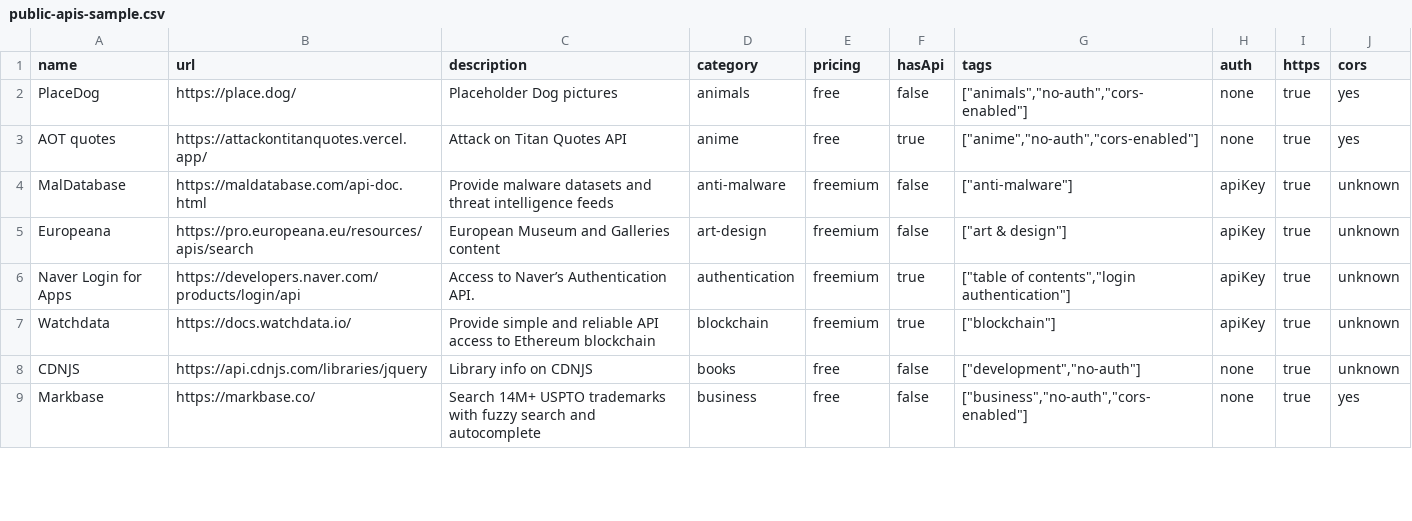
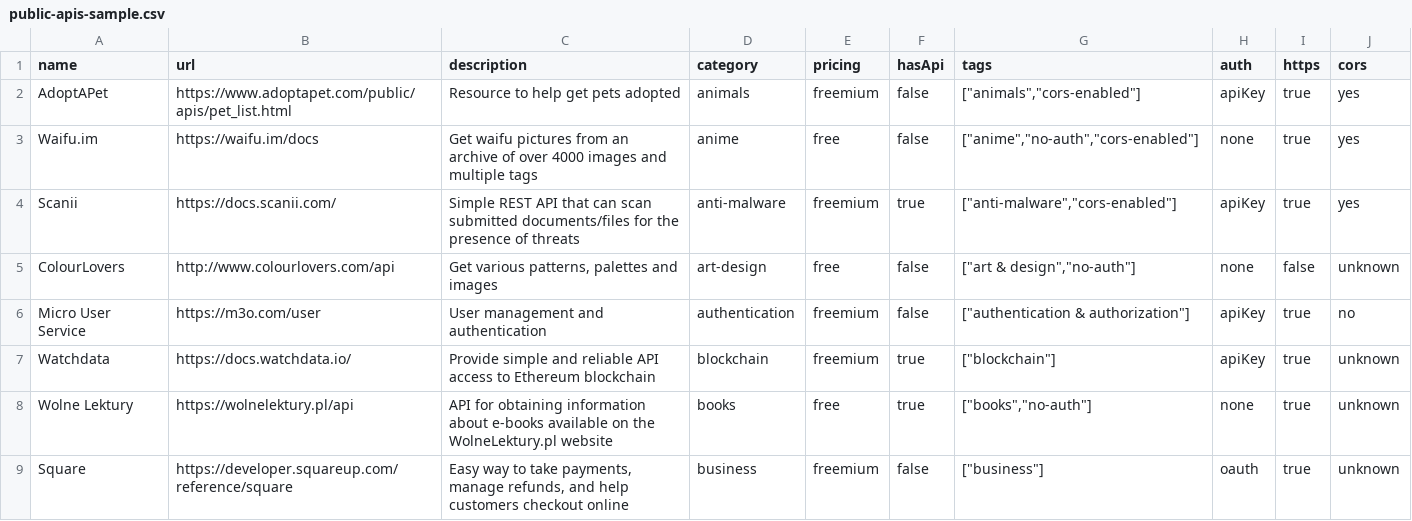
Before and after one commit to futdevpro/niche-datasets-free, a CSV file: public-apis-sample.csv, drawn as a sheet; only a part is shown; the diff covers the shown part only.

Commit message:
data: refresh public-apis sample (2568 records)

```diff
--- a/public-apis-sample.csv
+++ b/public-apis-sample.csv
@@ -1,9 +1,9 @@
 name,url,description,category,pricing,hasApi,tags,auth,https,cors
-PlaceDog,https://place.dog/,Placeholder Dog pictures,animals,free,false,"[""animals"",""no-auth"",""cors-enabled""]",none,true,yes
-AOT quotes,https://attackontitanquotes.vercel.app/,Attack on Titan Quotes API,anime,free,true,"[""anime"",""no-auth"",""cors-enabled""]",none,true,yes
-MalDatabase,https://maldatabase.com/api-doc.html,Provide malware datasets and threat intelligence feeds,anti-malware,freemium,false,"[""anti-malware""]",apiKey,true,unknown
-Europeana,https://pro.europeana.eu/resources/apis/search,European Museum and Galleries content,art-design,freemium,false,"[""art & design""]",apiKey,true,unknown
-Naver Login for Apps,https://developers.naver.com/products/login/api,Access to Naver’s Authentication API.,authentication,freemium,true,"[""table of contents"",""login authentication""]",apiKey,true,unknown
+AdoptAPet,https://www.adoptapet.com/public/apis/pet_list.html,Resource to help get pets adopted,animals,freemium,false,"[""animals"",""cors-enabled""]",apiKey,true,yes
+Waifu.im,https://waifu.im/docs,Get waifu pictures from an archive of over 4000 images and multiple tags,anime,free,false,"[""anime"",""no-auth"",""cors-enabled""]",none,true,yes
+Scanii,https://docs.scanii.com/,Simple REST API that can scan submitted documents/files for the presence of threats,anti-malware,freemium,true,"[""anti-malware"",""cors-enabled""]",apiKey,true,yes
+ColourLovers,http://www.colourlovers.com/api,"Get various patterns, palettes and images",art-design,free,false,"[""art & design"",""no-auth""]",none,false,unknown
+Micro User Service,https://m3o.com/user,User management and authentication,authentication,freemium,false,"[""authentication & authorization""]",apiKey,true,no
 Watchdata,https://docs.watchdata.io/,Provide simple and reliable API access to Ethereum blockchain,blockchain,freemium,true,"[""blockchain""]",apiKey,true,unknown
-CDNJS,https://api.cdnjs.com/libraries/jquery,Library info on CDNJS,books,free,false,"[""development"",""no-auth""]",none,true,unknown
-Markbase,https://markbase.co/,Search 14M+ USPTO trademarks with fuzzy search and autocomplete,business,free,false,"[""business"",""no-auth"",""cors-enabled""]",none,true,yes
+Wolne Lektury,https://wolnelektury.pl/api,API for obtaining information about e-books available on the WolneLektury.pl website,books,free,true,"[""books"",""no-auth""]",none,true,unknown
+Square,https://developer.squareup.com/reference/square,"Easy way to take payments, manage refunds, and help customers checkout online",business,freemium,false,"[""business""]",oauth,true,unknown
```
Also changed, not shown: 2 added rows, 2 removed rows and 36 edited cells elsewhere in this file, 1 other file.
